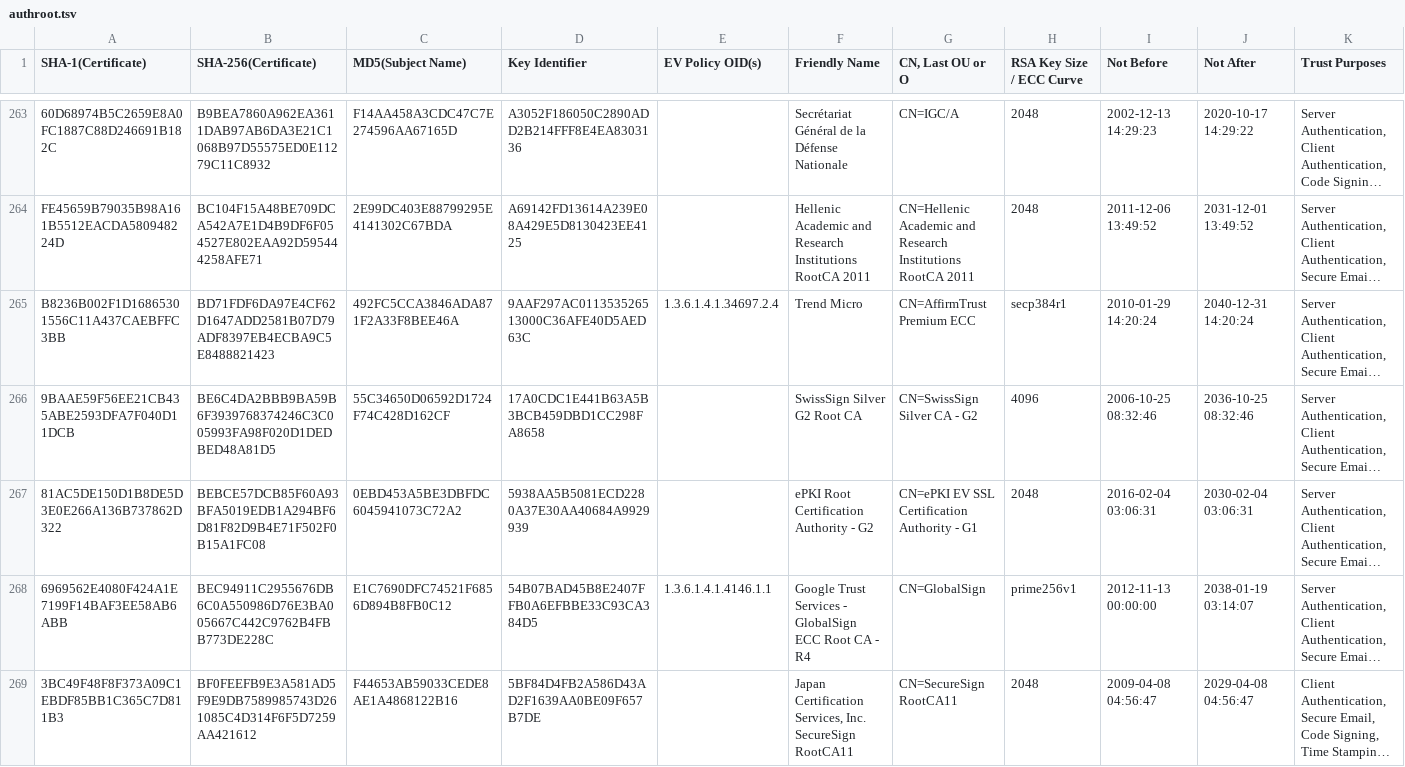
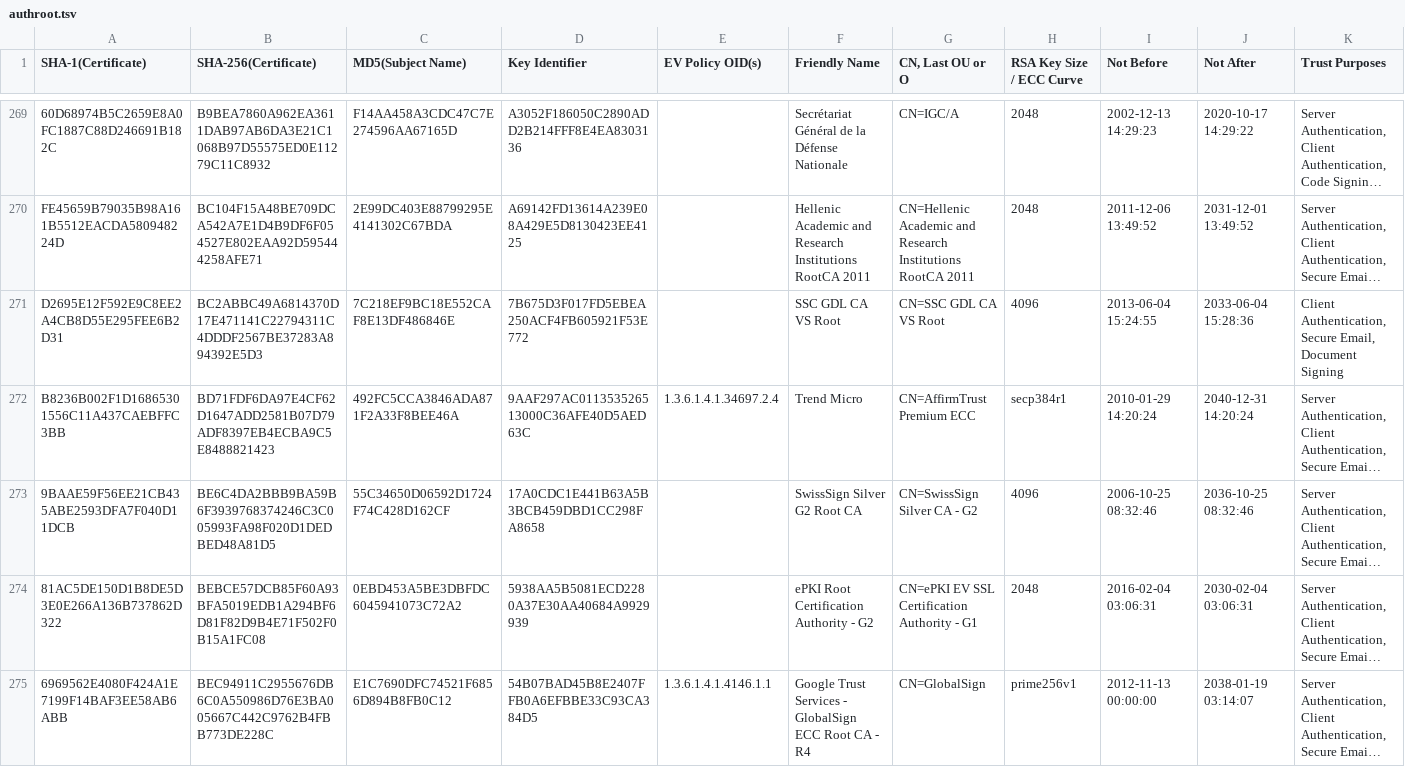
Before and after one commit to robstradling/authroot.stl, a TSV file: authroot.tsv, drawn as a sheet; only a part is shown, gaps mark what is left out; the shorter side is filled out with more unchanged rows; long unchanged cells end in …; the diff covers the shown part only; the diff names each change by its address in the sheet, - before the commit and + after, or states it on an @@ line.

```diff
--- a/authroot.tsv
+++ b/authroot.tsv
+row 271: D2695E12F592E9C8EE2A4CB8D55E295FEE6B2D31 | BC2ABBC49A6814370D17E471141C22794311C4DDDF2567BE37283A894392E5D3 | 7C218EF9BC18E552CAF8E13DF486846E | 7B675D3F017FD5EBEA250ACF4FB605921F53E772 |  | SSC GDL CA VS Root | CN=SSC GDL CA VS Root | 4096 | 2013-06-04 15:24:55 | 2033-06-04 15:28:36 | Client Authentication, Secure Email, Document Signing
```
Also changed, not shown: 9 added rows, 1 removed row and 6 edited cells elsewhere in this file, 13 other files.
